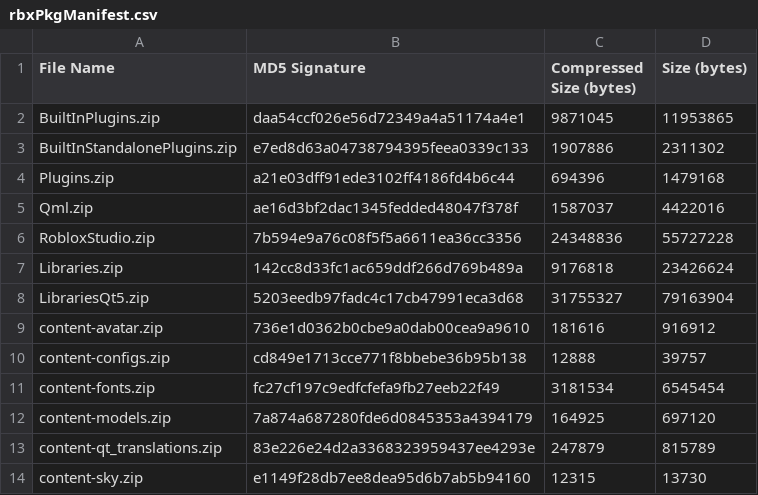
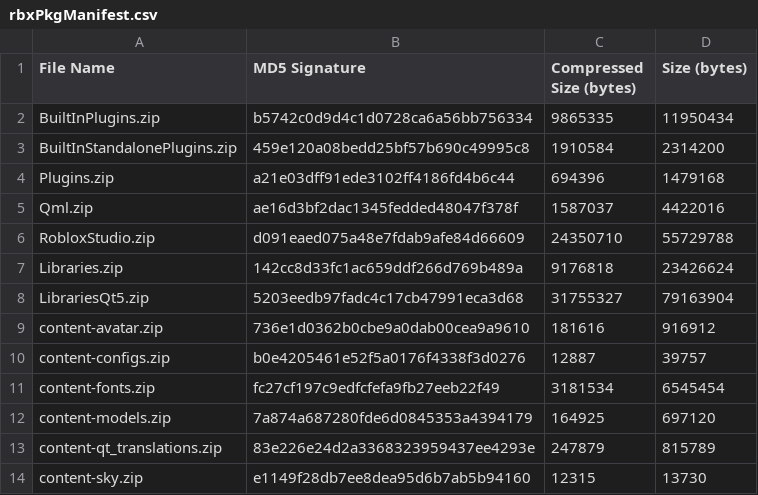
Before and after one commit to Kan18/Roblox-Client-Tracker, a CSV file: rbxPkgManifest.csv, drawn as a sheet; only a part is shown.

```diff
--- a/rbxPkgManifest.csv
+++ b/rbxPkgManifest.csv
@@ -1,7 +1,7 @@
 File Name,MD5 Signature,Compressed Size (bytes),Size (bytes)
-BuiltInPlugins.zip,daa54ccf026e56d72349a4a51174a4e1,9871045,11953865
-BuiltInStandalonePlugins.zip,e7ed8d63a04738794395feea0339c133,1907886,2311302
+BuiltInPlugins.zip,b5742c0d9d4c1d0728ca6a56bb756334,9865335,11950434
+BuiltInStandalonePlugins.zip,459e120a08bedd25bf57b690c49995c8,1910584,2314200
 Plugins.zip,a21e03dff91ede3102ff4186fd4b6c44,694396,1479168
 Qml.zip,ae16d3bf2dac1345fedded48047f378f,1587037,4422016
-RobloxStudio.zip,7b594e9a76c08f5f5a6611ea36cc3356,24348836,55727228
+RobloxStudio.zip,d091eaed075a48e7fdab9afe84d66609,24350710,55729788
 Libraries.zip,142cc8d33fc1ac659ddf266d769b489a,9176818,23426624
@@ -9,3 +9,3 @@ LibrariesQt5.zip,5203eedb97fadc4c17cb47991eca3d68,31755327,79163904
 content-avatar.zip,736e1d0362b0cbe9a0dab00cea9a9610,181616,916912
-content-configs.zip,cd849e1713cce771f8bbebe36b95b138,12888,39757
+content-configs.zip,b0e4205461e52f5a0176f4338f3d0276,12887,39757
 content-fonts.zip,fc27cf197c9edfcfefa9fb27eeb22f49,3181534,6545454
```
Also changed, not shown: rbxManifest.csv, 6 other files.
